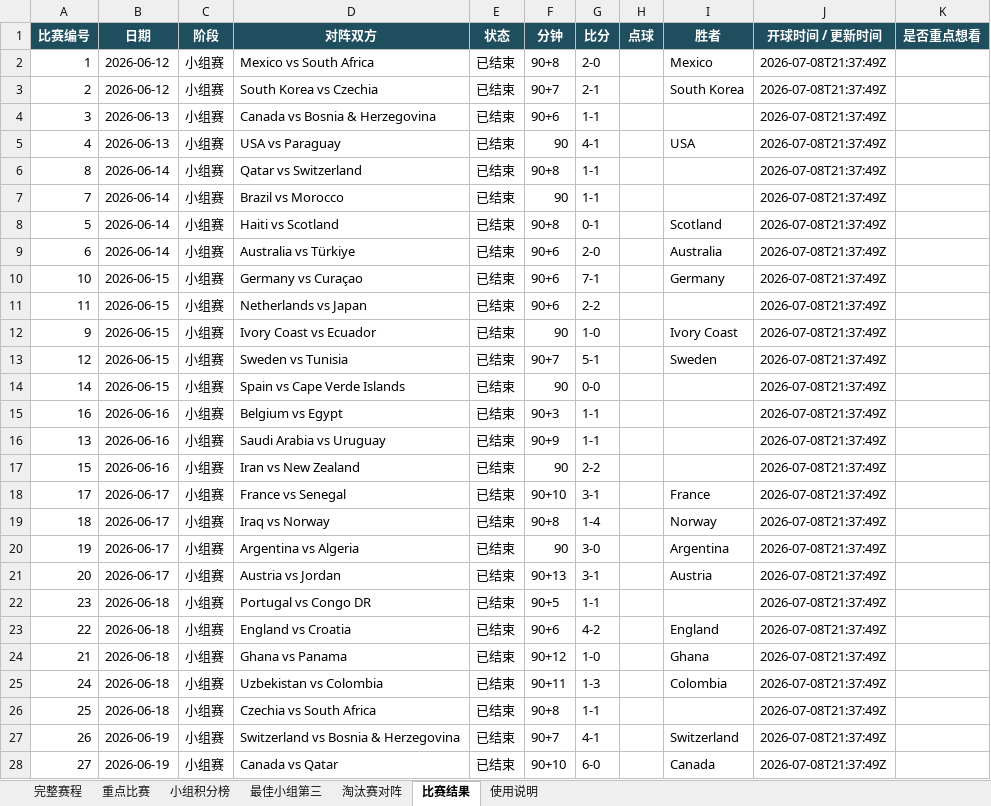
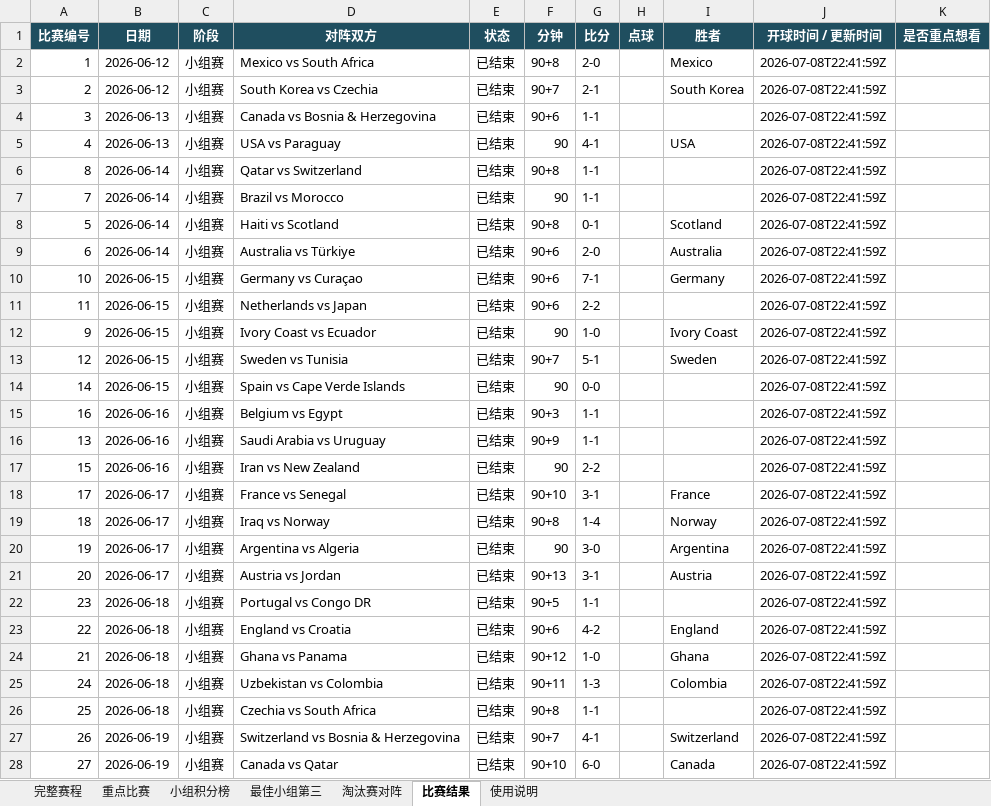
Before and after one commit to zhaojinwen2023-oss/World-Cup-2026, an Excel workbook: worldcup-schedule/output/worldcup_2026_schedule.xlsx, sheet 比赛结果, drawn as a sheet; only a part is shown; values as stored, in another font and other column widths than the file's, no borders; table styles not drawn; the diff covers the shown part only; the diff names each change by its address in the sheet, - before the commit and + after, or states it on an @@ line.

```diff
--- a/worldcup-schedule/output/worldcup_2026_schedule.xlsx (sheet 比赛结果)
+++ b/worldcup-schedule/output/worldcup_2026_schedule.xlsx (sheet 比赛结果)
-J2:J28 (开球时间 / 更新时间): 2026-07-08T21:37:49Z
+J2:J28 (开球时间 / 更新时间): 2026-07-08T22:41:59Z
```
Also changed, not shown: 66 edited cells elsewhere in this sheet, sheet 完整赛程, sheet 使用说明, 6 other files.
